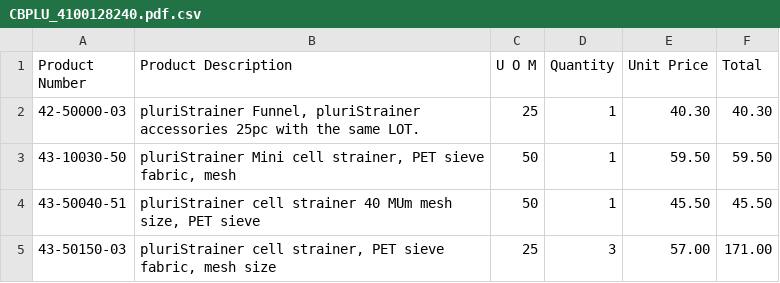
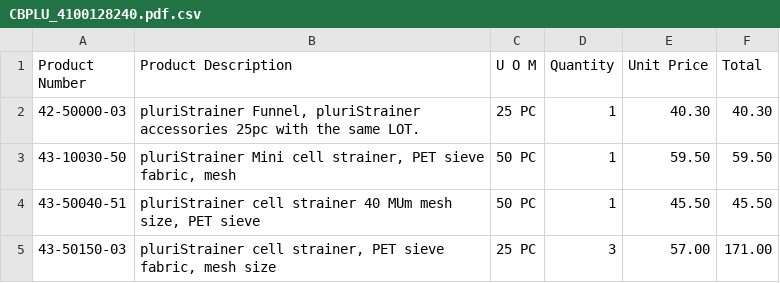
Before and after one commit to huhnwerfer/odoo-pdf-reading, a CSV file: outputs/CBPLU_4100128240.pdf.csv, drawn as a sheet.

```diff
--- a/outputs/CBPLU_4100128240.pdf.csv
+++ b/outputs/CBPLU_4100128240.pdf.csv
@@ -1,5 +1,5 @@
 Product Number	Product Description	U O M	Quantity	Unit Price	Total
-42-50000-03	pluriStrainer Funnel, pluriStrainer accessories 25pc with the same LOT. 	25	1	40.30	40.30
-43-10030-50	pluriStrainer Mini cell strainer, PET sieve fabric, mesh 	50	1	59.50	59.50
-43-50040-51	pluriStrainer cell strainer 40 MUm mesh size, PET sieve 	50	1	45.50	45.50
-43-50150-03	pluriStrainer cell strainer, PET sieve fabric, mesh size 	25	3	57.00	171.00
+42-50000-03	pluriStrainer Funnel, pluriStrainer accessories 25pc with the same LOT. 	25 PC	1	40.30	40.30
+43-10030-50	pluriStrainer Mini cell strainer, PET sieve fabric, mesh 	50 PC	1	59.50	59.50
+43-50040-51	pluriStrainer cell strainer 40 MUm mesh size, PET sieve 	50 PC	1	45.50	45.50
+43-50150-03	pluriStrainer cell strainer, PET sieve fabric, mesh size 	25 PC	3	57.00	171.00
```
Also changed, not shown: outputs/CBPLU_4100128447.pdf.csv, 1 other file.
